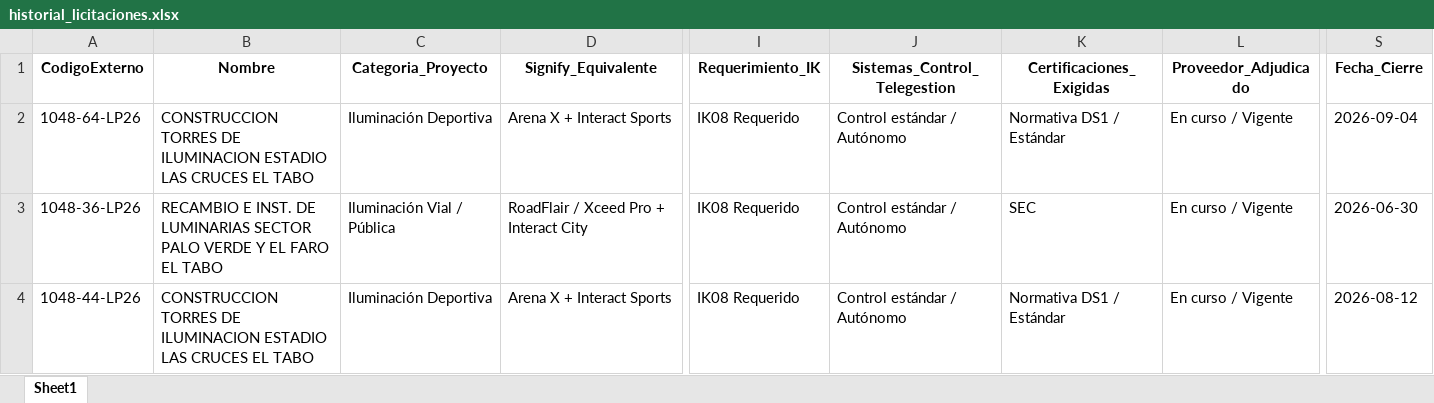
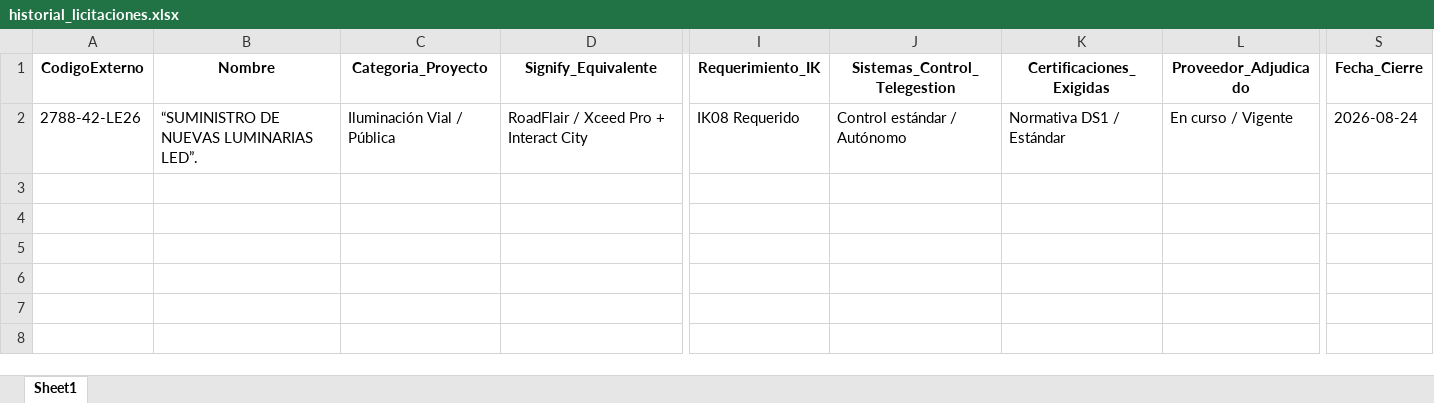
Before and after one commit to eseljorge/AGLILUZ, an Excel workbook: agliluz/historial_licitaciones.xlsx, sheet Sheet1, drawn as a sheet; only a part is shown, gaps mark what is left out; values as stored, in another font and other column widths than the file's, no borders; removed rows and columns are numbered as before the commit, all else as after; rows hold the shown columns only; the diff names each change by its address in the sheet, - before the commit and + after, or states it on an @@ line.

```diff
--- a/agliluz/historial_licitaciones.xlsx (sheet Sheet1)
+++ b/agliluz/historial_licitaciones.xlsx (sheet Sheet1)
-row 2: 1048-64-LP26 | CONSTRUCCION TORRES DE ILUMINACION ESTADIO LAS CRUCES EL TABO | Iluminación Deportiva | Arena X + Interact Sports | IK08 Requerido | Control estándar / Autónomo | Normativa DS1 / Estándar | En curso / Vigente | 2026-09-04
-A2 (CodigoExterno): 1048-36-LP26
+A2 (CodigoExterno): 2788-42-LE26
-B2 (Nombre): RECAMBIO E INST. DE LUMINARIAS SECTOR PALO VERDE Y EL FARO EL TABO
+B2 (Nombre): “SUMINISTRO DE NUEVAS LUMINARIAS LED”.
-K2 (Certificaciones_Exigidas): SEC
+K2 (Certificaciones_Exigidas): Normativa DS1 / Estándar
-S2 (Fecha_Cierre): 2026-06-30
+S2 (Fecha_Cierre): 2026-08-24
-row 4: 1048-44-LP26 | CONSTRUCCION TORRES DE ILUMINACION ESTADIO LAS CRUCES EL TABO | Iluminación Deportiva | Arena X + Interact Sports | IK08 Requerido | Control estándar / Autónomo | Normativa DS1 / Estándar | En curso / Vigente | 2026-08-12
```
